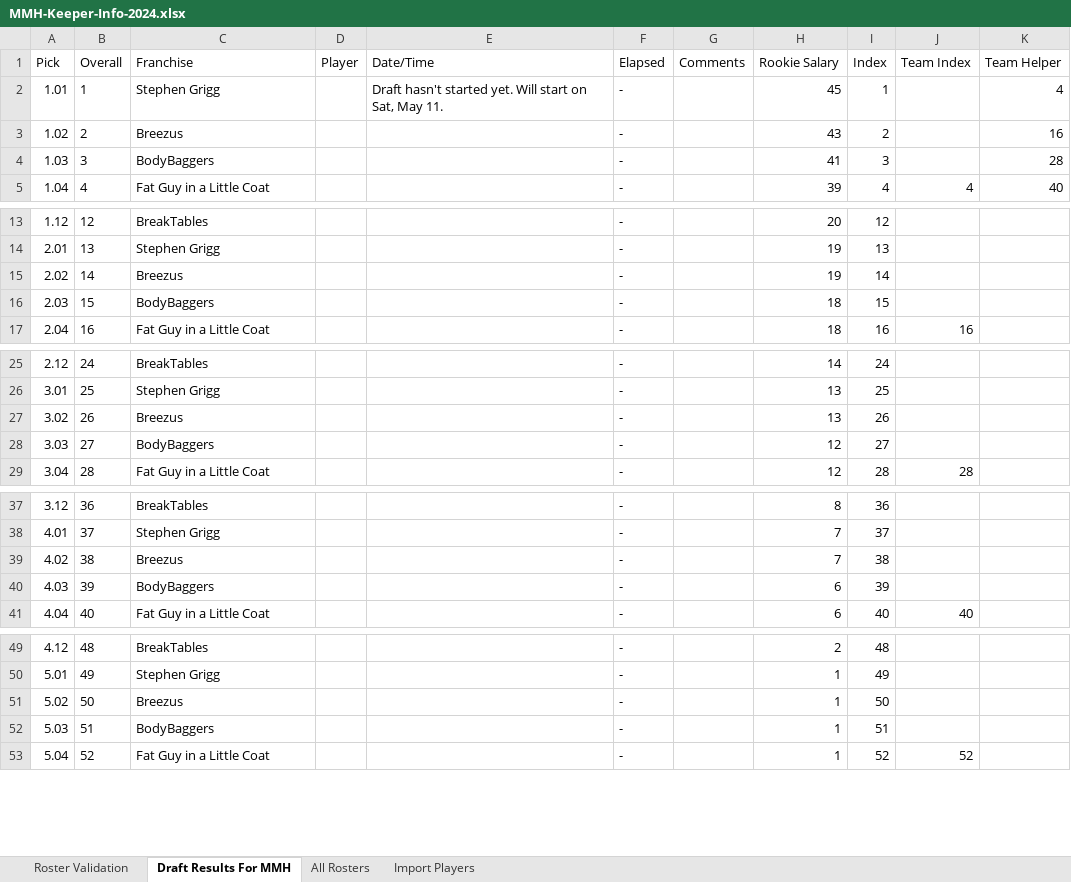
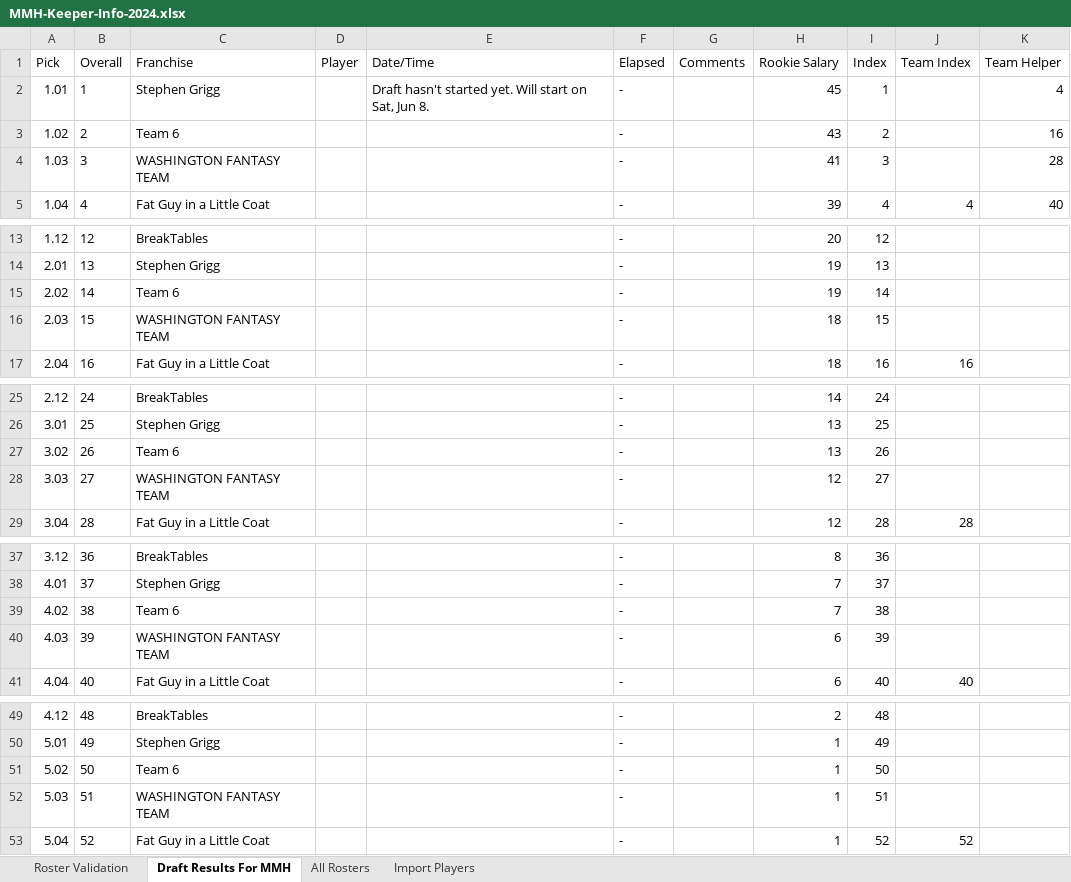
Before and after one commit to cthoesen/knuckleheads, an Excel workbook: public/documents/mmh/MMH-Keeper-Info-2024.xlsx, sheet Draft Results For MMH, drawn as a sheet; only a part is shown, gaps mark what is left out; values as stored, in another font and other column widths than the file's, no borders; table styles not drawn; the diff names each change by its address in the sheet, - before the commit and + after, or states it on an @@ line.

```diff
--- a/public/documents/mmh/MMH-Keeper-Info-2024.xlsx (sheet Draft Results For MMH)
+++ b/public/documents/mmh/MMH-Keeper-Info-2024.xlsx (sheet Draft Results For MMH)
-E2 (Date/Time): …on Sat, May 11.
+E2 (Date/Time): …on Sat, Jun 8.
-C3 (Franchise): Breezus
+C3 (Franchise): Team 6
-C4 (Franchise): BodyBaggers
+C4 (Franchise): WASHINGTON FANTASY TEAM
-C15 (Franchise): Breezus
+C15 (Franchise): Team 6
-C16 (Franchise): BodyBaggers
+C16 (Franchise): WASHINGTON FANTASY TEAM
-C27 (Franchise): Breezus
+C27 (Franchise): Team 6
-C28 (Franchise): BodyBaggers
+C28 (Franchise): WASHINGTON FANTASY TEAM
-C39 (Franchise): Breezus
+C39 (Franchise): Team 6
-C40 (Franchise): BodyBaggers
+C40 (Franchise): WASHINGTON FANTASY TEAM
-C51 (Franchise): Breezus
+C51 (Franchise): Team 6
-C52 (Franchise): BodyBaggers
+C52 (Franchise): WASHINGTON FANTASY TEAM
```
Also changed, not shown: sheet All Rosters, sheet Import Players, sheet Roster Validation, formulas that keep their value, hidden cells.
